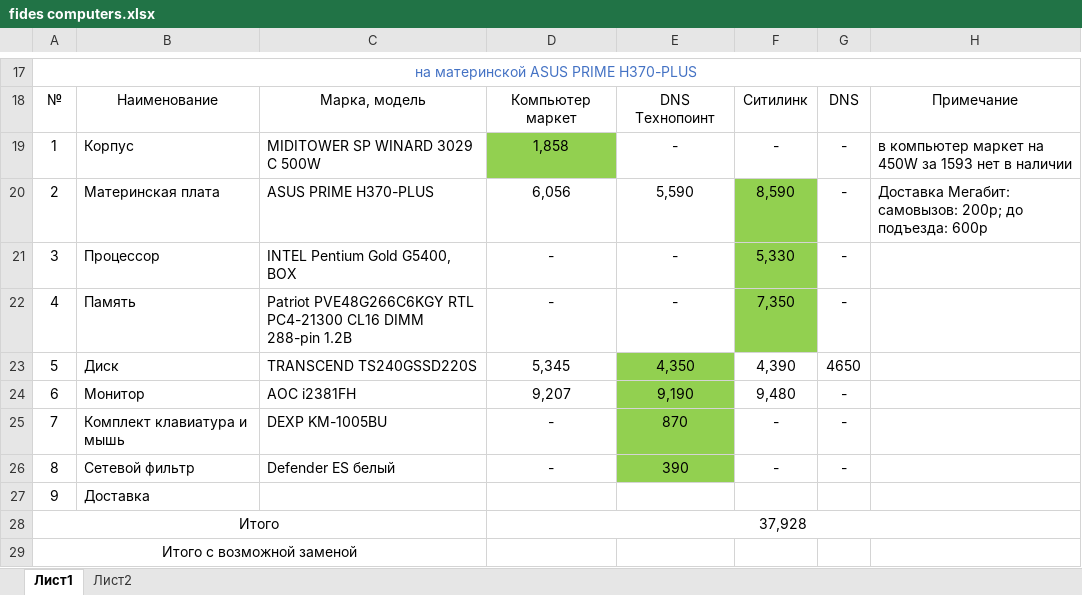
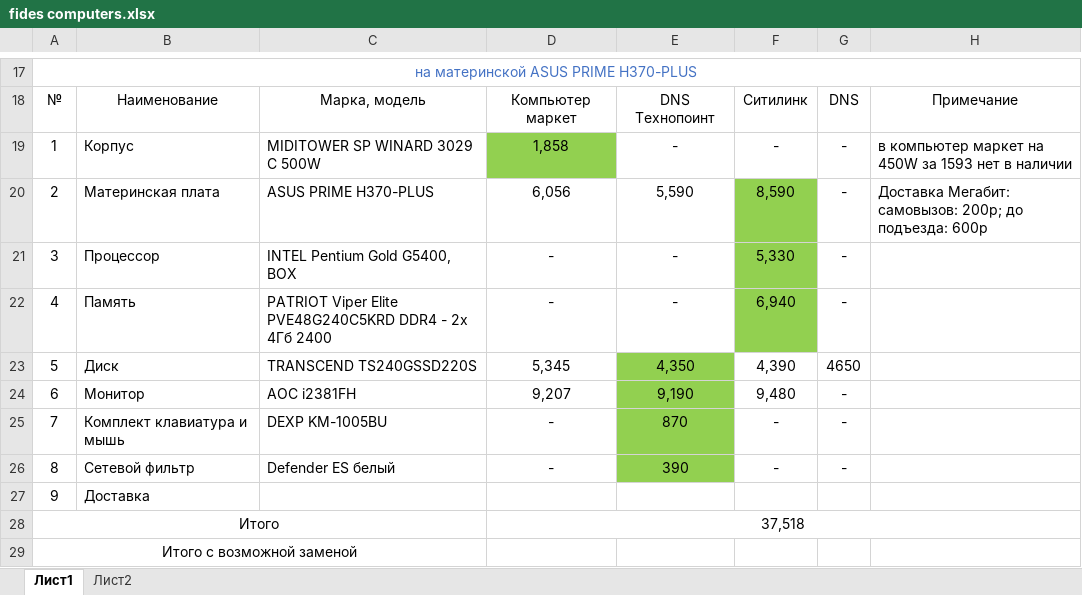
Before and after one commit to MikeSavenkov/fidesComputers, an Excel workbook: fides computers.xlsx, sheet Лист1, drawn as a sheet; only a part is shown, gaps mark what is left out; values as stored, in another font and other column widths than the file's, no borders; the diff names each change by its address in the sheet, - before the commit and + after, or states it on an @@ line.

Commit message:
edit RAM in H370-plus

```diff
--- a/fides computers.xlsx (sheet Лист1)
+++ b/fides computers.xlsx (sheet Лист1)
-C22: Patriot PVE48G266C6KGY RTL PC4-21300 CL16 DIMM 288-pin 1.2В
+C22: PATRIOT Viper Elite PVE48G240C5KRD DDR4 - 2x 4Гб 2400
-F22: 7,350
+F22: 6,940
-D28: 37,928
+D28: 37,518
```
